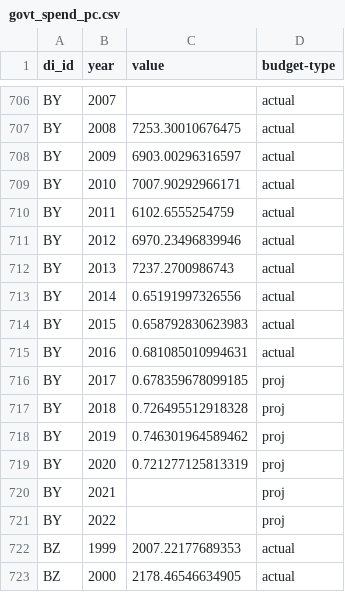
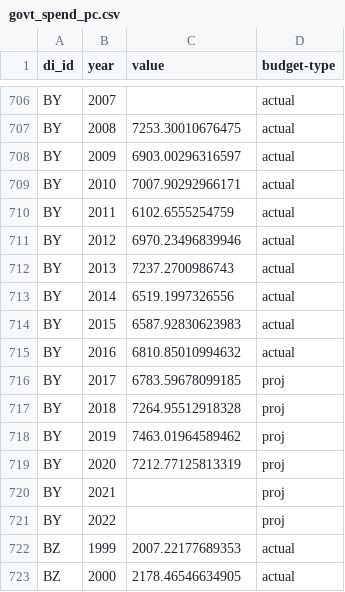
Before and after one commit to devinit/domestic_finance_2018, a CSV file: output/govt_spend_pc.csv, drawn as a sheet; only a part is shown, gaps mark what is left out.

```diff
--- a/output/govt_spend_pc.csv
+++ b/output/govt_spend_pc.csv
@@ -712,9 +712,9 @@
 "BY","2013",7237.2700986743,"actual"
-"BY","2014",0.65191997326556,"actual"
-"BY","2015",0.658792830623983,"actual"
-"BY","2016",0.681085010994631,"actual"
-"BY","2017",0.678359678099185,"proj"
-"BY","2018",0.726495512918328,"proj"
-"BY","2019",0.746301964589462,"proj"
-"BY","2020",0.721277125813319,"proj"
+"BY","2014",6519.1997326556,"actual"
+"BY","2015",6587.92830623983,"actual"
+"BY","2016",6810.85010994632,"actual"
+"BY","2017",6783.59678099185,"proj"
+"BY","2018",7264.95512918328,"proj"
+"BY","2019",7463.01964589462,"proj"
+"BY","2020",7212.77125813319,"proj"
 "BY","2021",,"proj"
```
Also changed, not shown: data_checks/ppp_source.csv, output/non-grant-revenue-ppp-capita.csv, 3 other files.
